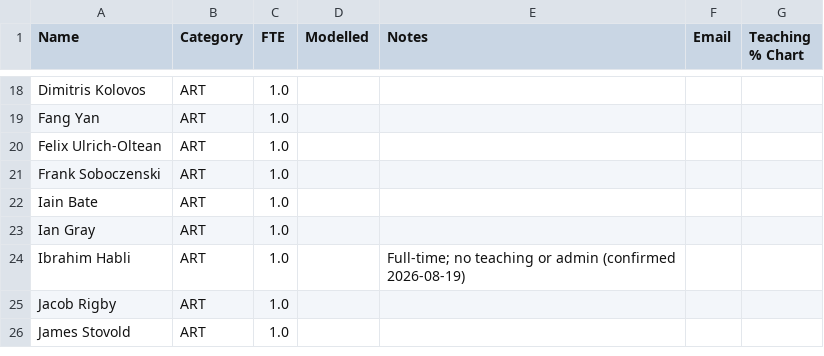
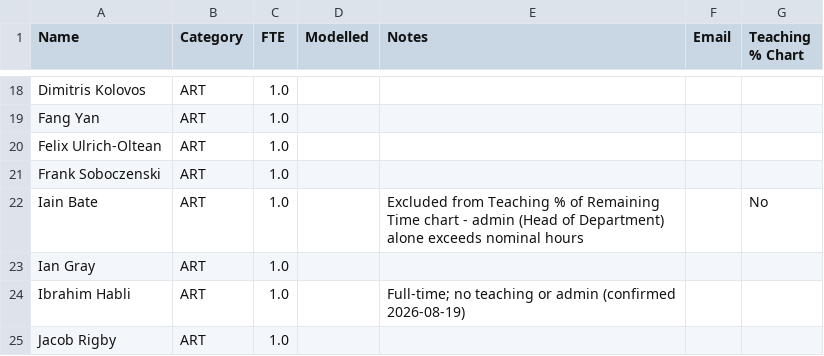
Before and after one commit to IainBate/workload-model, a CSV file: data/Staff Categories and FTE.csv, drawn as a sheet; only a part is shown, gaps mark what is left out; the shorter side is filled out with more unchanged rows.

Commit message:
chore: auto-commit after tool use at 2026-09-11 07:56:38

```diff
--- a/data/Staff Categories and FTE.csv
+++ b/data/Staff Categories and FTE.csv
@@ -21,3 +21,3 @@ Felix Ulrich-Oltean,ART,1.0,,,
 Frank Soboczenski,ART,1.0,,,
-Iain Bate,ART,1.0,,,
+Iain Bate,ART,1.0,,Excluded from Teaching % of Remaining Time chart - admin (Head of Department) alone exceeds nominal hours,,No
 Ian Gray,ART,1.0,,,
```
